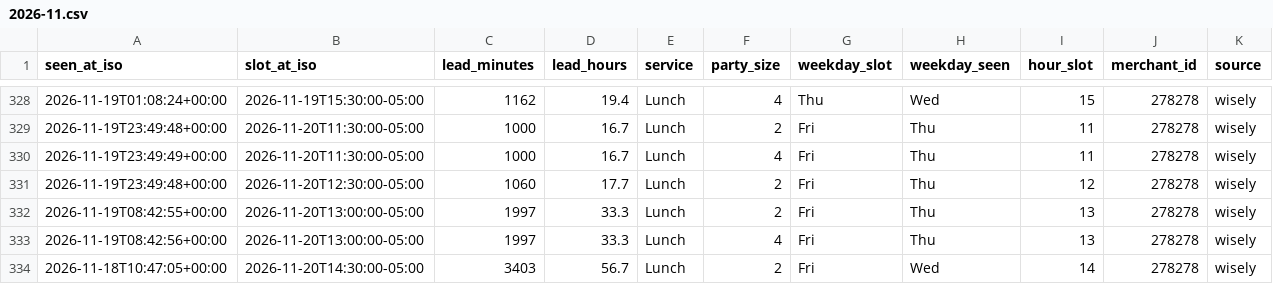
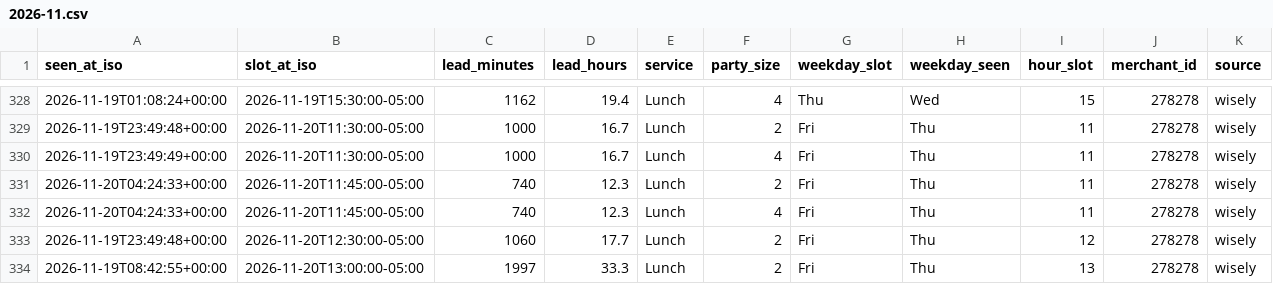
Before and after one commit to jacobschulman/stonewatch, a CSV file: data/availability/2026-11.csv, drawn as a sheet; only a part is shown, gaps mark what is left out; the shorter side is filled out with more unchanged rows.

```diff
--- a/data/availability/2026-11.csv
+++ b/data/availability/2026-11.csv
@@ -330,2 +330,4 @@ seen_at_iso,slot_at_iso,lead_minutes,lead_hours,service,party_size,weekday_slot,
 2026-11-19T23:49:49+00:00,2026-11-20T11:30:00-05:00,1000,16.7,Lunch,4,Fri,Thu,11,278278,wisely
+2026-11-20T04:24:33+00:00,2026-11-20T11:45:00-05:00,740,12.3,Lunch,2,Fri,Thu,11,278278,wisely
+2026-11-20T04:24:33+00:00,2026-11-20T11:45:00-05:00,740,12.3,Lunch,4,Fri,Thu,11,278278,wisely
 2026-11-19T23:49:48+00:00,2026-11-20T12:30:00-05:00,1060,17.7,Lunch,2,Fri,Thu,12,278278,wisely
```
Also changed, not shown: 2 other files.
